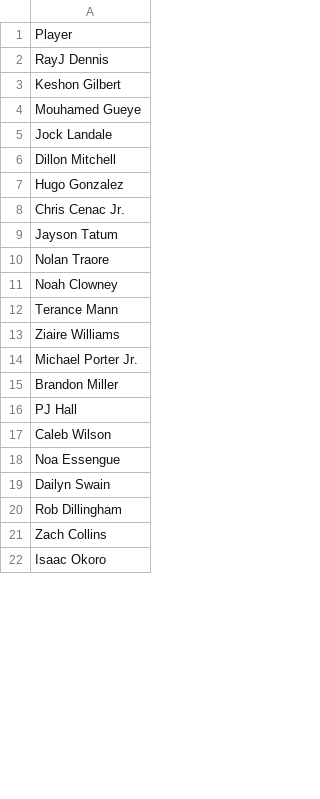
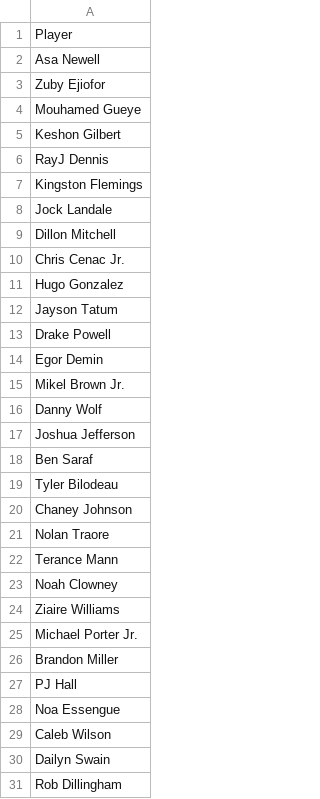
Before and after one commit to jibinator1/nba_stats, a CSV file: injuries.csv, drawn as a sheet; only a part is shown; the shorter side is filled out with more unchanged rows; the diff covers the shown part only.

Commit message:
Auto-update: 2026-07-19 21:00

```diff
--- a/injuries.csv
+++ b/injuries.csv
@@ -1,13 +1,24 @@
 Player
+Asa Newell
+Zuby Ejiofor
+Mouhamed Gueye
+Keshon Gilbert
 RayJ Dennis
-Keshon Gilbert
-Mouhamed Gueye
+Kingston Flemings
 Jock Landale
 Dillon Mitchell
+Chris Cenac Jr.
 Hugo  Gonzalez
-Chris Cenac Jr.
 Jayson Tatum
+Drake Powell
+Egor Demin
+Mikel Brown Jr.
+Danny Wolf
+Joshua Jefferson
+Ben Saraf
+Tyler Bilodeau
+Chaney Johnson
 Nolan Traore
+Terance Mann
 Noah Clowney
-Terance Mann
 Ziaire Williams
@@ -16,4 +27,4 @@ Brandon Miller
 PJ Hall
+Noa Essengue
 Caleb Wilson
-Noa Essengue
 Dailyn Swain
```
Also changed, not shown: 6 added rows, 1 removed row, 37 moved rows and 3 edited cells elsewhere in this file.
